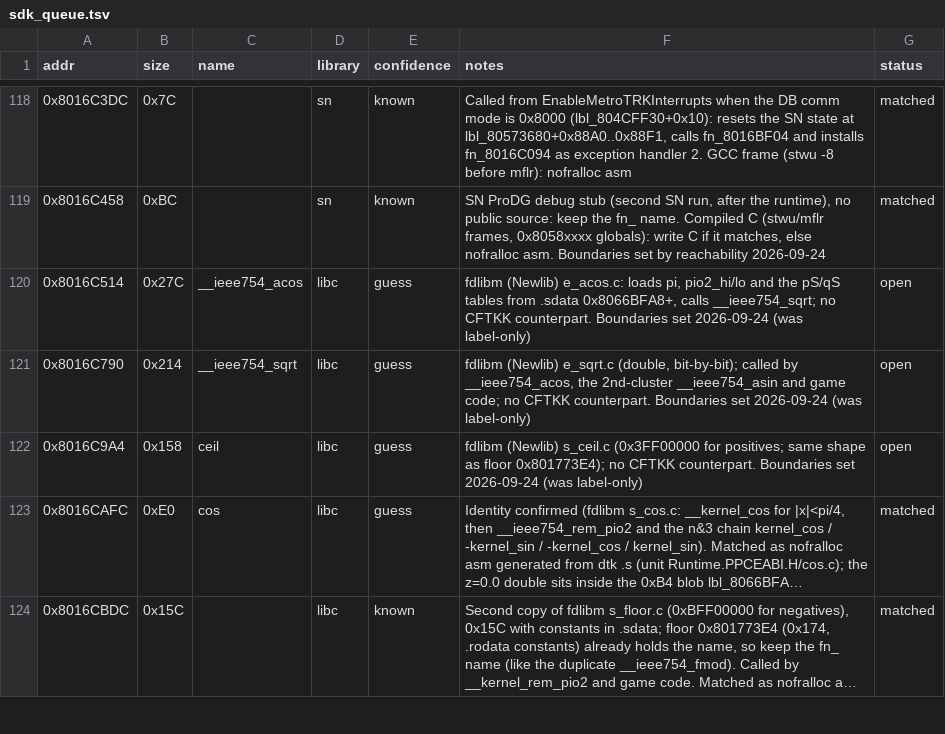
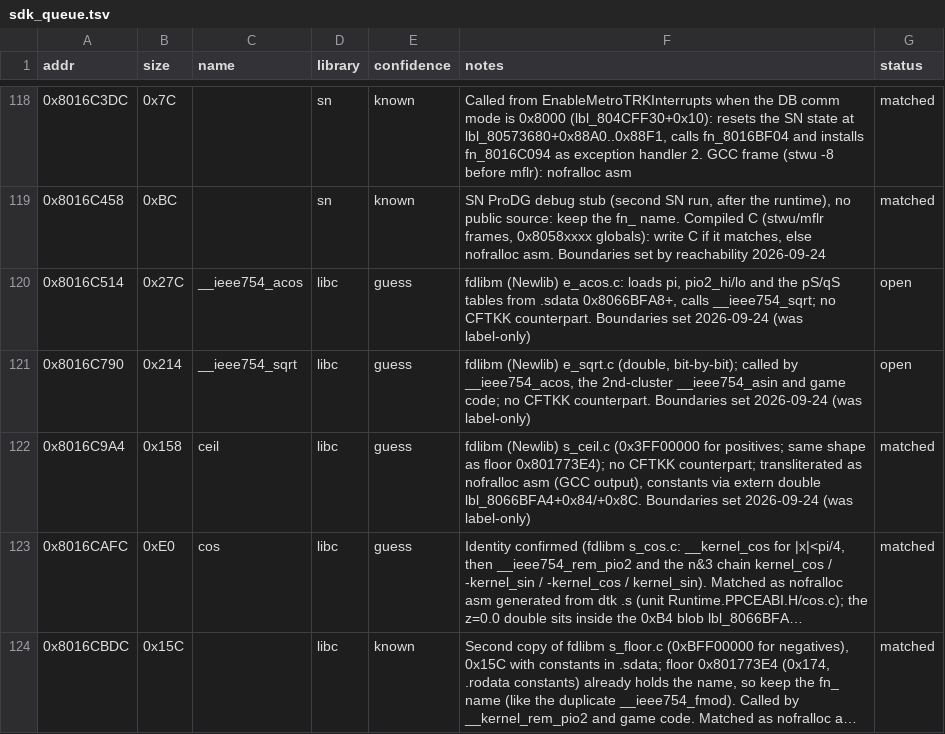
Before and after one commit to Esoteric-Engineer/mnroi, a TSV file: docs/sdk_queue.tsv, drawn as a sheet; only a part is shown, gaps mark what is left out; long unchanged cells end in …; the diff names each change by its address in the sheet, - before the commit and + after, or states it on an @@ line.

Commit message:
Match ceil (Runtime.PPCEABI.H/ceil.c)

```diff
--- a/docs/sdk_queue.tsv
+++ b/docs/sdk_queue.tsv
-F122 (notes): …no CFTKK counterpart. Boundaries set…
+F122 (notes): …no CFTKK counterpart; transliterated as nofralloc asm (GCC output), constants via extern double lbl_8066BFA4+0x84/+0x8C. Boundaries set…
-G122 (status): open
+G122 (status): matched
```
Also changed, not shown: 4 other files.
